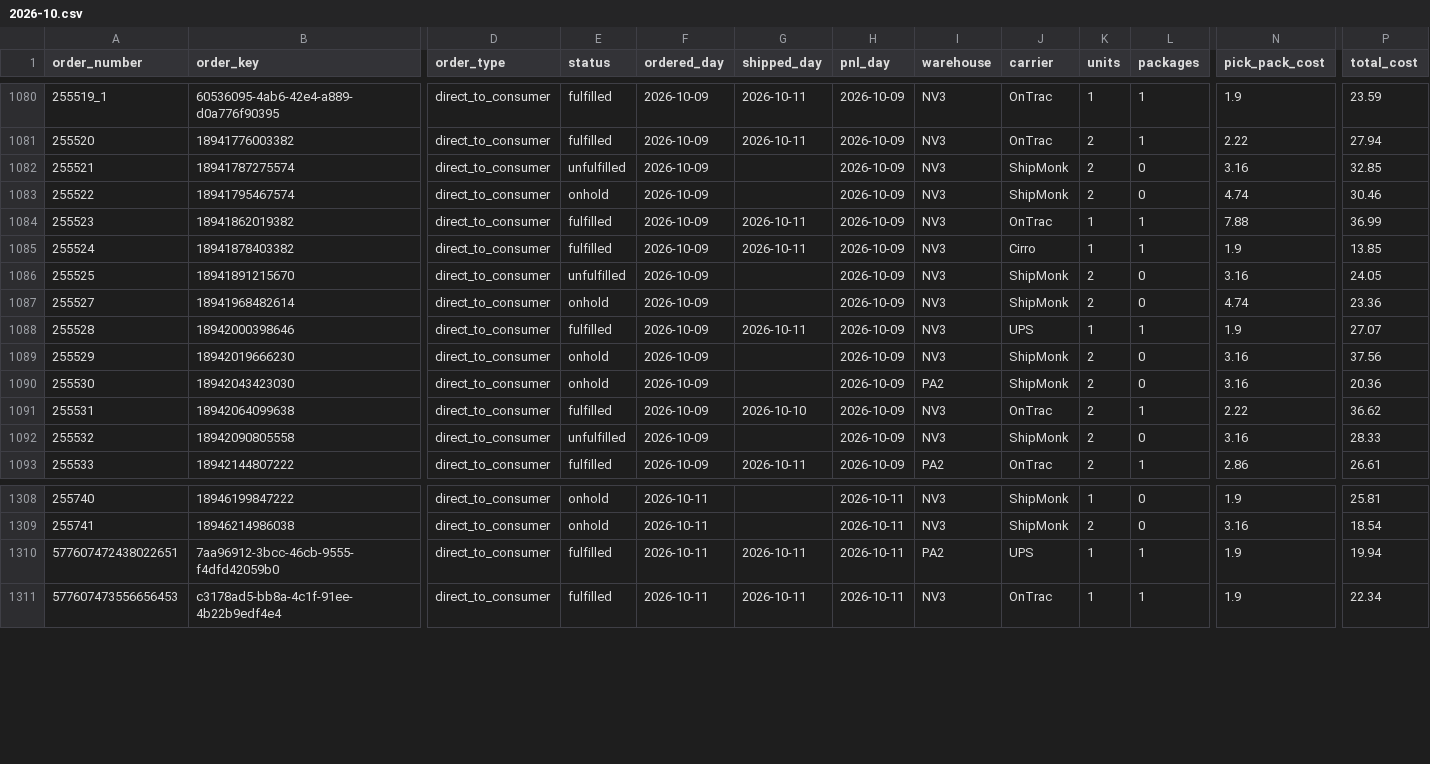
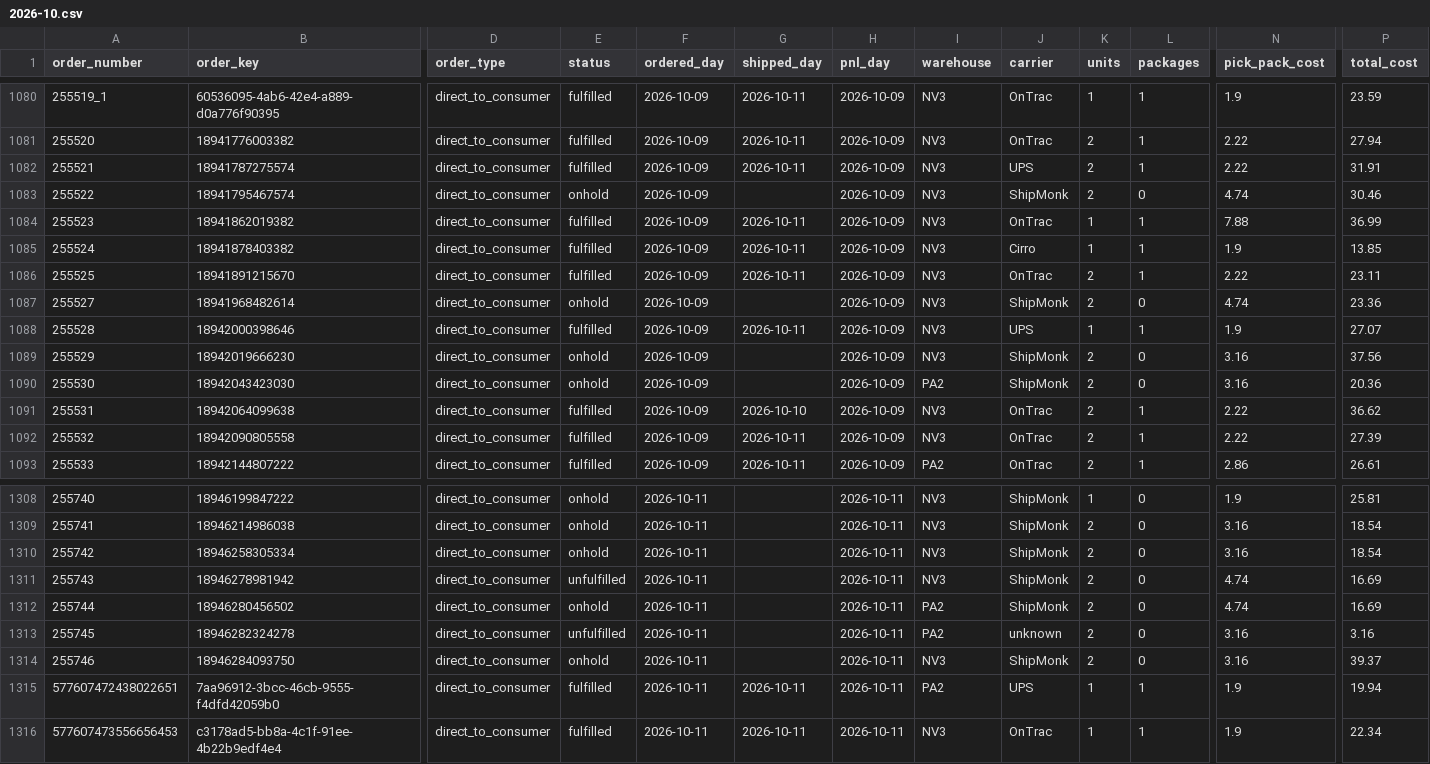
Before and after one commit to taitran-star/ctu-fin-sync-8x2k, a CSV file: data/shipmonk_orders/2026-10.csv, drawn as a sheet; only a part is shown, gaps mark what is left out; rows hold the shown columns only; the diff names each change by its address in the sheet, - before the commit and + after, or states it on an @@ line.

```diff
--- a/data/shipmonk_orders/2026-10.csv
+++ b/data/shipmonk_orders/2026-10.csv
-E1082 (status): unfulfilled
+E1082 (status): fulfilled
-G1082 (shipped_day): (empty)
+G1082 (shipped_day): 2026-10-11
-J1082 (carrier): ShipMonk
+J1082 (carrier): UPS
-L1082 (packages): 0
+L1082 (packages): 1
-N1082 (pick_pack_cost): 3.16
+N1082 (pick_pack_cost): 2.22
-P1082 (total_cost): 32.85
+P1082 (total_cost): 31.91
-E1086 (status): unfulfilled
+E1086 (status): fulfilled
-G1086 (shipped_day): (empty)
+G1086 (shipped_day): 2026-10-11
-J1086 (carrier): ShipMonk
+J1086 (carrier): OnTrac
-L1086 (packages): 0
+L1086 (packages): 1
-N1086 (pick_pack_cost): 3.16
+N1086 (pick_pack_cost): 2.22
-P1086 (total_cost): 24.05
+P1086 (total_cost): 23.11
-E1092 (status): unfulfilled
+E1092 (status): fulfilled
-G1092 (shipped_day): (empty)
+G1092 (shipped_day): 2026-10-11
-J1092 (carrier): ShipMonk
+J1092 (carrier): OnTrac
-L1092 (packages): 0
+L1092 (packages): 1
-N1092 (pick_pack_cost): 3.16
+N1092 (pick_pack_cost): 2.22
-P1092 (total_cost): 28.33
+P1092 (total_cost): 27.39
+row 1310: 255742 | 18946258305334 | direct_to_consumer | onhold | 2026-10-11 |  | 2026-10-11 | NV3 | ShipMonk | 2 | 0 | 3.16 | 18.54
+row 1311: 255743 | 18946278981942 | direct_to_consumer | unfulfilled | 2026-10-11 |  | 2026-10-11 | NV3 | ShipMonk | 2 | 0 | 4.74 | 16.69
+row 1312: 255744 | 18946280456502 | direct_to_consumer | onhold | 2026-10-11 |  | 2026-10-11 | PA2 | ShipMonk | 2 | 0 | 4.74 | 16.69
+row 1313: 255745 | 18946282324278 | direct_to_consumer | unfulfilled | 2026-10-11 |  | 2026-10-11 | PA2 | unknown | 2 | 0 | 3.16 | 3.16
+row 1314: 255746 | 18946284093750 | direct_to_consumer | onhold | 2026-10-11 |  | 2026-10-11 | NV3 | ShipMonk | 2 | 0 | 3.16 | 39.37
```
Also changed, not shown: 1 other file.
